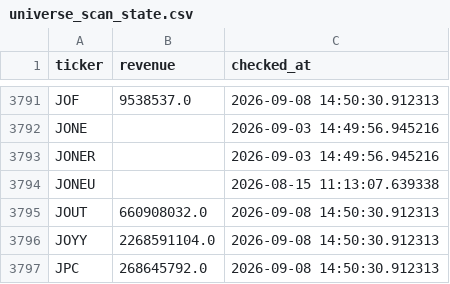
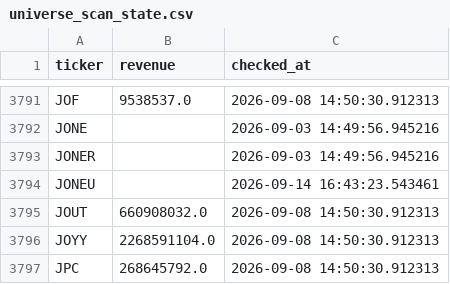
Before and after one commit to Amit33-design/Amit33-network-design, a CSV file: screener/universe_scan_state.csv, drawn as a sheet; only a part is shown, gaps mark what is left out; the diff covers the shown part only.

```diff
--- a/screener/universe_scan_state.csv
+++ b/screener/universe_scan_state.csv
@@ -3793,3 +3793,3 @@ JONE,,2026-09-03 14:49:56.945216
 JONER,,2026-09-03 14:49:56.945216
-JONEU,,2026-08-15 11:13:07.639338
+JONEU,,2026-09-14 16:43:23.543461
 JOUT,660908032.0,2026-09-08 14:50:30.912313
```
Also changed, not shown: 1 added row and 8 edited cells elsewhere in this file.
